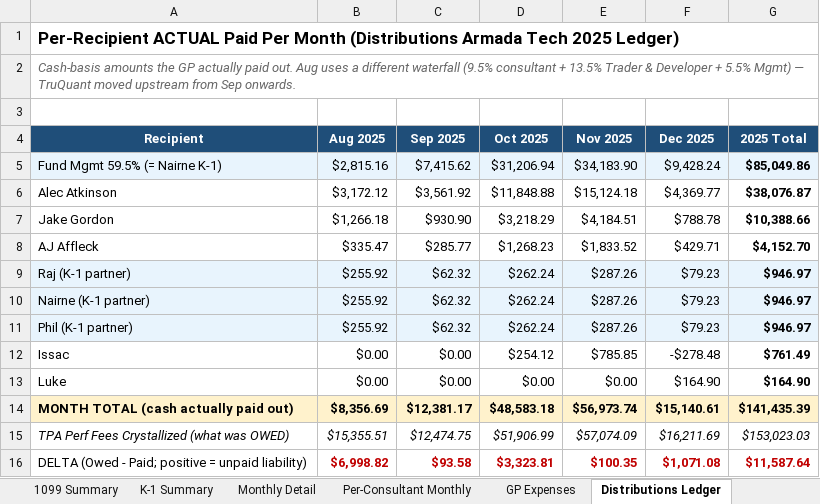
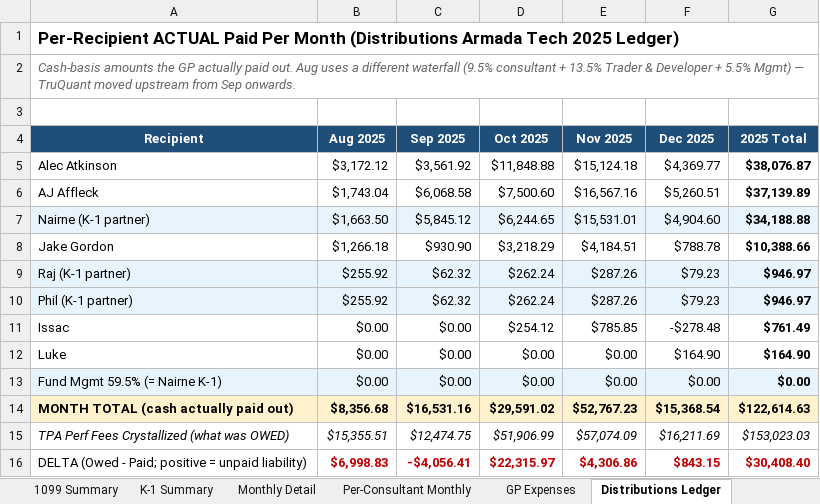
Before and after one commit to theastark1-cpu/claude-central-hub, an Excel workbook: 2025-armada-prime-tech-1099-k1.xlsx, sheet Distributions Ledger, drawn as a sheet; values as stored, in another font and other column widths than the file's, no borders; removed rows and columns are numbered as before the commit, all else as after; the diff names each change by its address in the sheet, - before the commit and + after, or states it on an @@ line.

```diff
--- a/2025-armada-prime-tech-1099-k1.xlsx (sheet Distributions Ledger)
+++ b/2025-armada-prime-tech-1099-k1.xlsx (sheet Distributions Ledger)
-row 5: Fund Mgmt 59.5% (= Nairne K-1) | $2,815.16 | $7,415.62 | $31,206.94 | $34,183.90 | $9,428.24 | $85,049.86
+row 6: AJ Affleck | $1,743.04 | $6,068.58 | $7,500.60 | $16,567.16 | $5,260.51 | $37,139.89
+row 7: Nairne (K-1 partner) | $1,663.50 | $5,845.12 | $6,244.65 | $15,531.01 | $4,904.60 | $34,188.88
-row 8: AJ Affleck | $335.47 | $285.77 | $1,268.23 | $1,833.52 | $429.71 | $4,152.70
-row 10: Nairne (K-1 partner) | $255.92 | $62.32 | $262.24 | $287.26 | $79.23 | $946.97
+row 13: Fund Mgmt 59.5% (= Nairne K-1) | $0.00 | $0.00 | $0.00 | $0.00 | $0.00 | $0.00
-B14 (Aug 2025): $8,356.69
+B14 (Aug 2025): $8,356.68
-C14 (Sep 2025): $12,381.17
+C14 (Sep 2025): $16,531.16
-D14 (Oct 2025): $48,583.18
+D14 (Oct 2025): $29,591.02
-E14 (Nov 2025): $56,973.74
+E14 (Nov 2025): $52,767.23
-F14 (Dec 2025): $15,140.61
+F14 (Dec 2025): $15,368.54
-G14 (2025 Total): $141,435.39
+G14 (2025 Total): $122,614.63
-B16 (Aug 2025): $6,998.82
+B16 (Aug 2025): $6,998.83
-C16 (Sep 2025): $93.58
+C16 (Sep 2025): -$4,056.41
-D16 (Oct 2025): $3,323.81
+D16 (Oct 2025): $22,315.97
-E16 (Nov 2025): $100.35
+E16 (Nov 2025): $4,306.86
-F16 (Dec 2025): $1,071.08
+F16 (Dec 2025): $843.15
-G16 (2025 Total): $11,587.64
+G16 (2025 Total): $30,408.40
```
Also changed, not shown: sheet Monthly Per-Person, sheet Sep 2025 Detail, sheet Nov 2025 Detail, sheet Oct 2025 Detail, sheet Aug 2025 Detail, sheet Dec 2025 Detail, 3 more sheets, monily-package/06_Bonus_Detailed_Workbook.xlsx, monily-package/Monily_Tax_Package_2025.xlsx, 4 other files.
